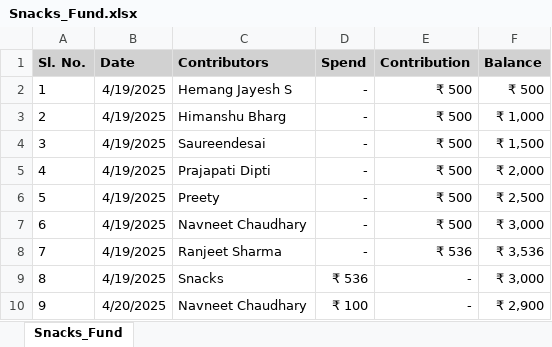
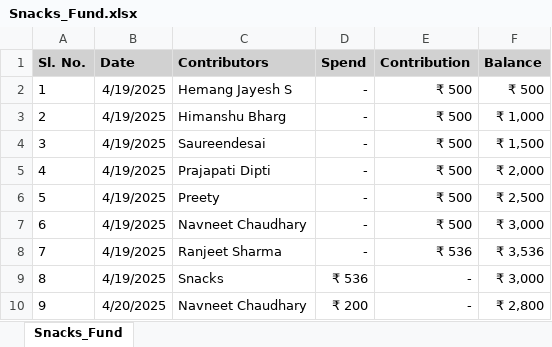
Before and after one commit to Navneet831/Snacks_Fund, an Excel workbook: Snacks_Fund.xlsx, sheet Snacks_Fund, drawn as a sheet; values as stored, in another font and other column widths than the file's, no borders; the diff names each change by its address in the sheet, - before the commit and + after, or states it on an @@ line.

Commit message:
Automated data update

```diff
--- a/Snacks_Fund.xlsx (sheet Snacks_Fund)
+++ b/Snacks_Fund.xlsx (sheet Snacks_Fund)
-D10 (Spend): ₹ 100
+D10 (Spend): ₹ 200
-F10 (Balance): ₹ 2,900
+F10 (Balance): ₹ 2,800
```
